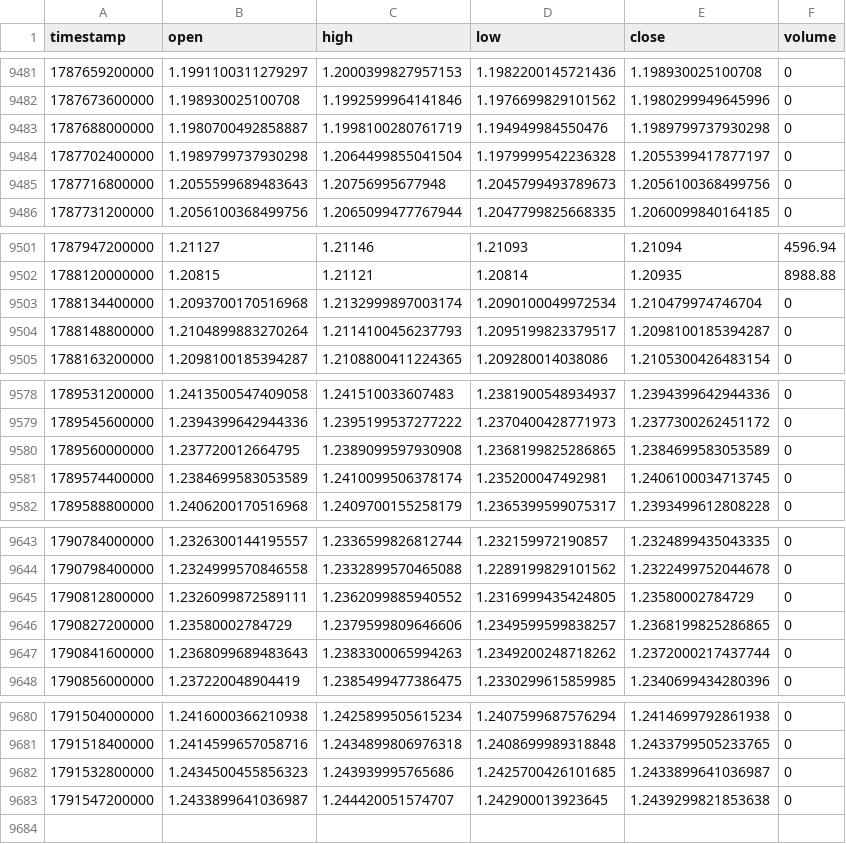
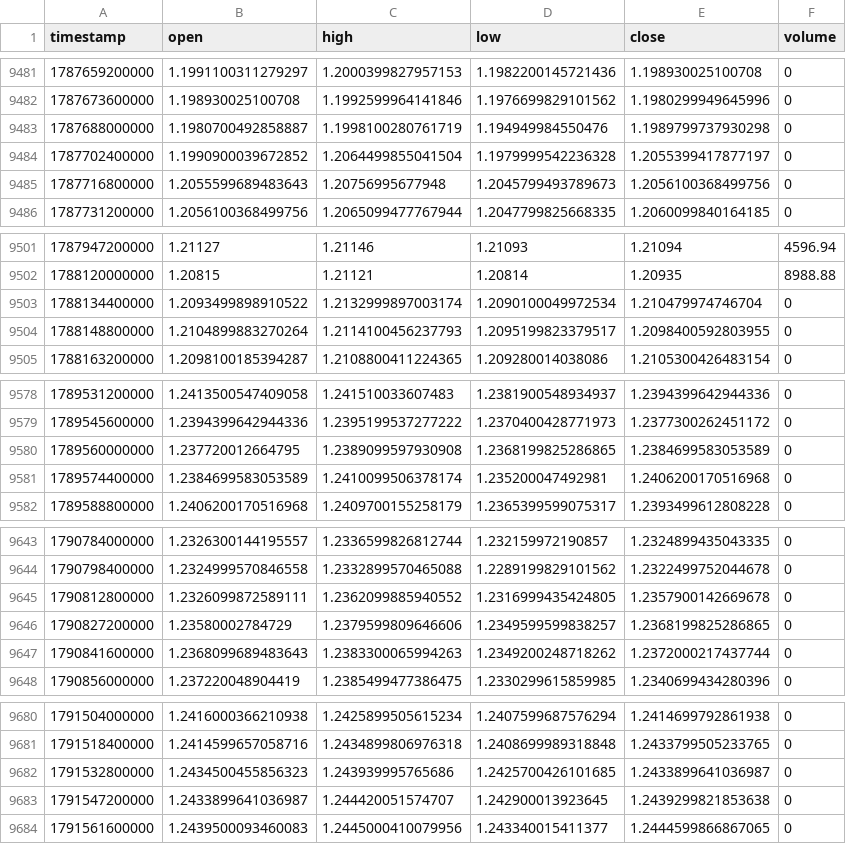
Before and after one commit to rikuudon24-beep/chair-scale, a CSV file: data/market/h4/audnzd.csv, drawn as a sheet; only a part is shown, gaps mark what is left out.

```diff
--- a/data/market/h4/audnzd.csv
+++ b/data/market/h4/audnzd.csv
@@ -9483,3 +9483,3 @@ timestamp,open,high,low,close,volume
 1787688000000,1.1980700492858887,1.1998100280761719,1.194949984550476,1.1989799737930298,0
-1787702400000,1.1989799737930298,1.2064499855041504,1.1979999542236328,1.2055399417877197,0
+1787702400000,1.1990900039672852,1.2064499855041504,1.1979999542236328,1.2055399417877197,0
 1787716800000,1.2055599689483643,1.20756995677948,1.2045799493789673,1.2056100368499756,0
@@ -9502,4 +9502,4 @@ timestamp,open,high,low,close,volume
 1788120000000,1.20815,1.21121,1.20814,1.20935,8988.88
-1788134400000,1.2093700170516968,1.2132999897003174,1.2090100049972534,1.210479974746704,0
-1788148800000,1.2104899883270264,1.2114100456237793,1.2095199823379517,1.2098100185394287,0
+1788134400000,1.2093499898910522,1.2132999897003174,1.2090100049972534,1.210479974746704,0
+1788148800000,1.2104899883270264,1.2114100456237793,1.2095199823379517,1.2098400592803955,0
 1788163200000,1.2098100185394287,1.2108800411224365,1.209280014038086,1.2105300426483154,0
@@ -9580,3 +9580,3 @@ timestamp,open,high,low,close,volume
 1789560000000,1.237720012664795,1.2389099597930908,1.2368199825286865,1.2384699583053589,0
-1789574400000,1.2384699583053589,1.2410099506378174,1.235200047492981,1.2406100034713745,0
+1789574400000,1.2384699583053589,1.2410099506378174,1.235200047492981,1.2406200170516968,0
 1789588800000,1.2406200170516968,1.2409700155258179,1.2365399599075317,1.2393499612808228,0
@@ -9644,3 +9644,3 @@ timestamp,open,high,low,close,volume
 1790798400000,1.2324999570846558,1.2332899570465088,1.2289199829101562,1.2322499752044678,0
-1790812800000,1.2326099872589111,1.2362099885940552,1.2316999435424805,1.23580002784729,0
+1790812800000,1.2326099872589111,1.2362099885940552,1.2316999435424805,1.2357900142669678,0
 1790827200000,1.23580002784729,1.2379599809646606,1.2349599599838257,1.2368199825286865,0
@@ -9683 +9683,2 @@ timestamp,open,high,low,close,volume
 1791547200000,1.2433899641036987,1.244420051574707,1.242900013923645,1.2439299821853638,0
+1791561600000,1.2439500093460083,1.2445000410079956,1.243340015411377,1.2444599866867065,0
```
Also changed, not shown: 1 other file.
